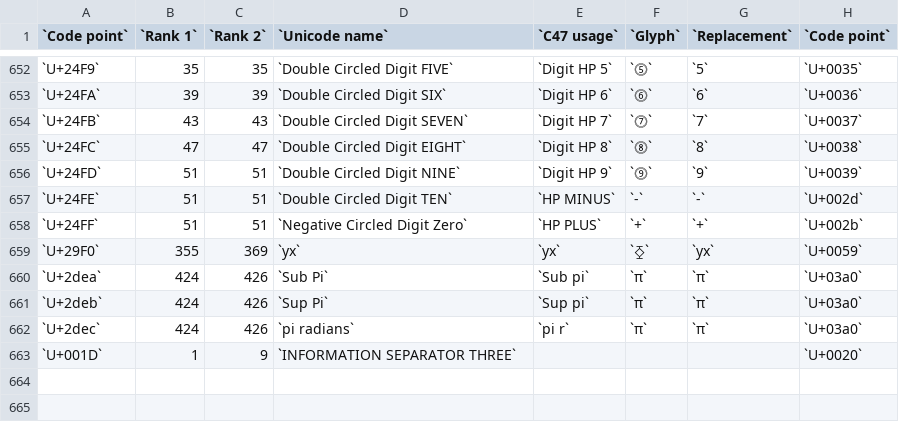
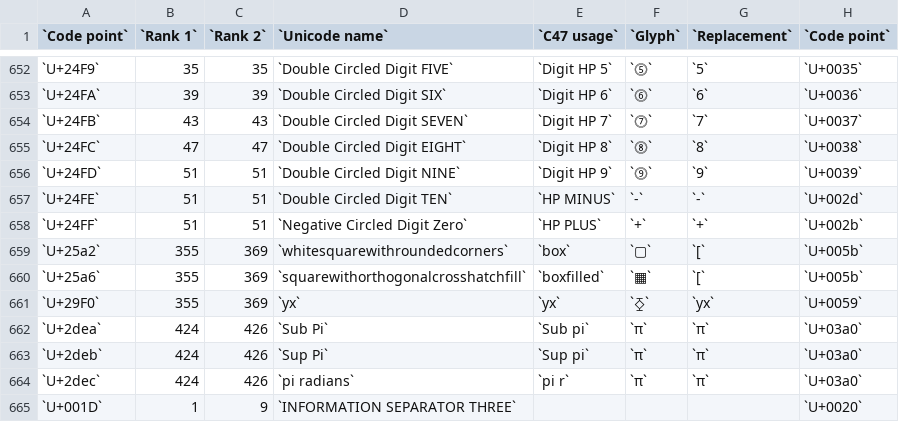
Before and after one commit to ppigazzini/z47, a CSV file: res/fonts/sortingOrder.csv, drawn as a sheet; only a part is shown, gaps mark what is left out; the diff names each change by its address in the sheet, - before the commit and + after, or states it on an @@ line.

Commit message:
Add the box glyphs; change to ▢Σ+KEY

```diff
--- a/res/fonts/sortingOrder.csv
+++ b/res/fonts/sortingOrder.csv
+row 659: `U+25a2` | 355 | 369 | `whitesquarewithroundedcorners` | `box` | `▢` | `[` | `U+005b`
+row 660: `U+25a6` | 355 | 369 | `squarewithorthogonalcrosshatchfill` | `boxfilled` | `▦` | `[` | `U+005b`
```
Also changed, not shown: 5 other files.
